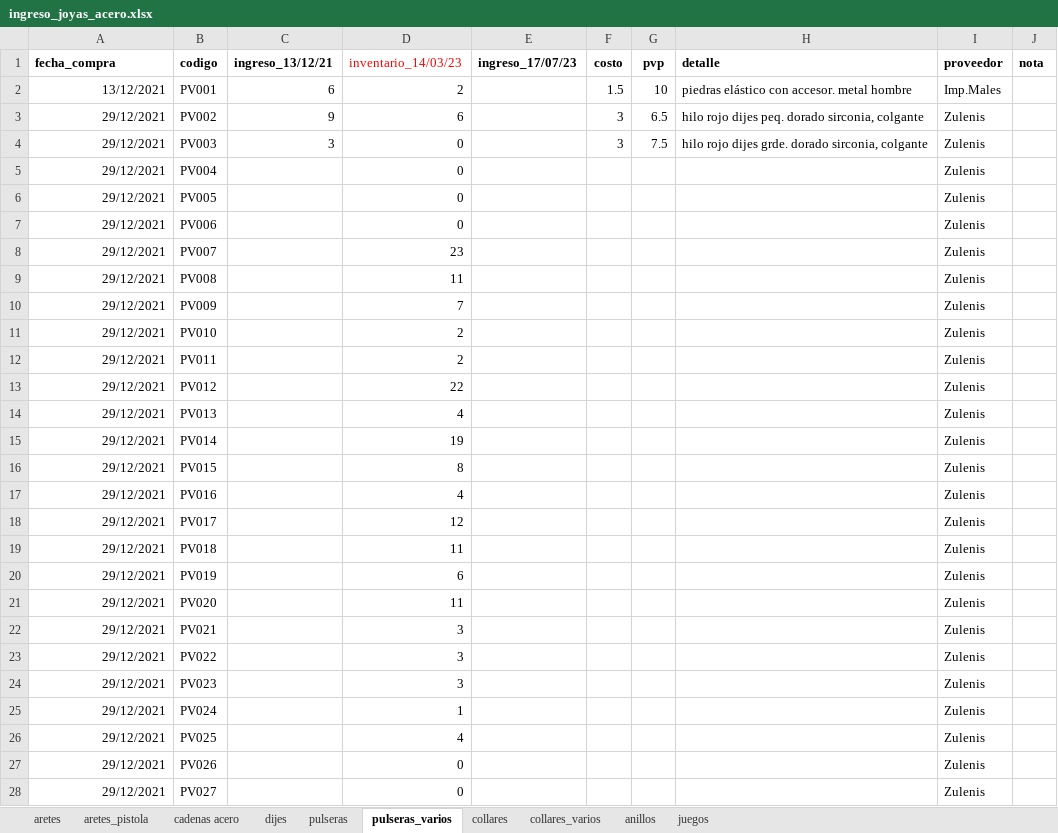
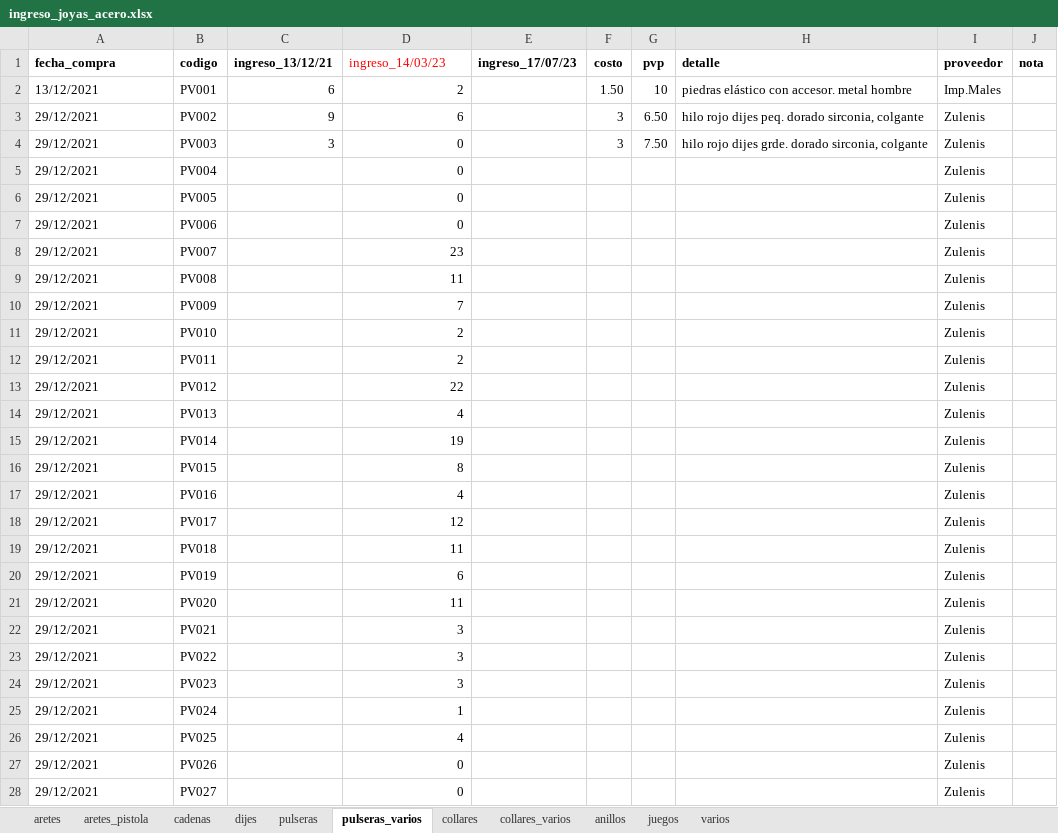
Before and after one commit to edu-marin/django_storefront, an Excel workbook: data_migration/data/ingreso_joyas_acero.xlsx, sheet pulseras_varios, drawn as a sheet; only a part is shown; values as stored, in another font and other column widths than the file's, no borders; charts and pictures not drawn; the diff covers the shown part only; the diff names each change by its address in the sheet, - before the commit and + after, or states it on an @@ line.

Commit message:
acero etl script

```diff
--- a/data_migration/data/ingreso_joyas_acero.xlsx (sheet pulseras_varios)
+++ b/data_migration/data/ingreso_joyas_acero.xlsx (sheet pulseras_varios)
-sheet tab: cadenas acero
+sheet tab: cadenas
+sheet tab: varios
-D1: inventario_14/03/23
+D1: ingreso_14/03/23
-A2:A28 alignment: right
+A2:A28 alignment: left
-F2 (costo): 1.5
+F2 (costo): 1.50
-G3 (pvp): 6.5
+G3 (pvp): 6.50
-G4 (pvp): 7.5
+G4 (pvp): 7.50
```
Also changed, not shown: 2 edited cells and cell formats elsewhere in this sheet, sheet aretes, sheet collares, sheet pulseras, sheet juegos, sheet anillos, sheet dijes, 3 more sheets, charts or pictures, 6 other files.
